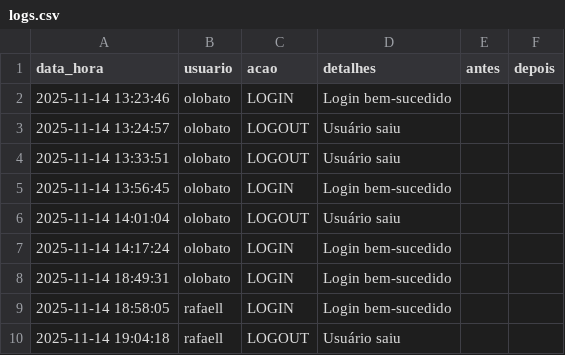
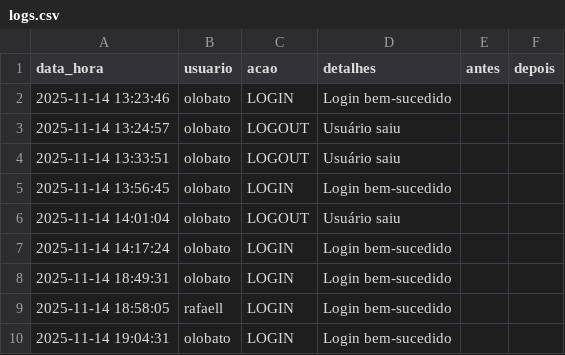
Before and after one commit to otavilobato/pecas1, a CSV file: logs.csv, drawn as a sheet; removed rows and columns are numbered as before the commit, all else as after; the diff names each change by its address in the sheet, - before the commit and + after, or states it on an @@ line.

Commit message:
Atualização automática logs (14/11/2025 19:04)

```diff
--- a/logs.csv
+++ b/logs.csv
-row 10: 2025-11-14 19:04:18 | rafaell | LOGOUT | Usuário saiu
+row 10: 2025-11-14 19:04:31 | olobato | LOGIN | Login bem-sucedido
```
